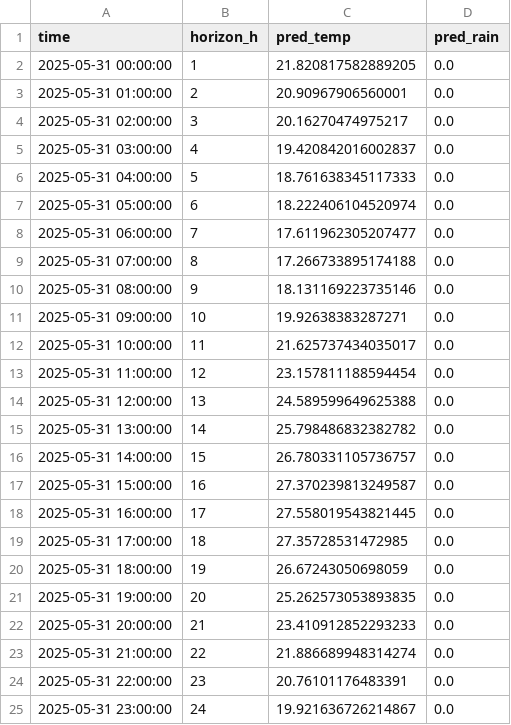
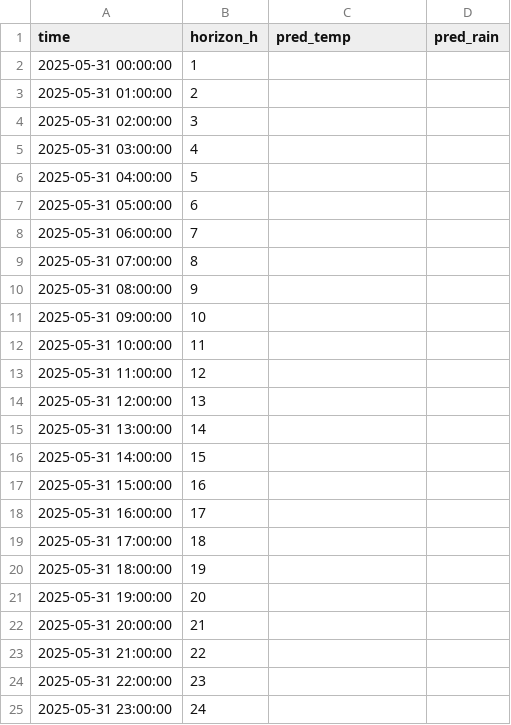
Before and after one commit to ColaCaos/ColaCAOS, a CSV file: multiestacion/funcionando/c/EstacionVirtual/results/next24h_predictions.csv, drawn as a sheet.

Commit message:
Update predictions [skip ci]

```diff
--- a/multiestacion/funcionando/c/EstacionVirtual/results/next24h_predictions.csv
+++ b/multiestacion/funcionando/c/EstacionVirtual/results/next24h_predictions.csv
@@ -1,25 +1,25 @@
 time,horizon_h,pred_temp,pred_rain
-2025-05-31 00:00:00,1,21.820817582889205,0.0
-2025-05-31 01:00:00,2,20.90967906560001,0.0
-2025-05-31 02:00:00,3,20.16270474975217,0.0
-2025-05-31 03:00:00,4,19.420842016002837,0.0
-2025-05-31 04:00:00,5,18.761638345117333,0.0
-2025-05-31 05:00:00,6,18.222406104520974,0.0
-2025-05-31 06:00:00,7,17.611962305207477,0.0
-2025-05-31 07:00:00,8,17.266733895174188,0.0
-2025-05-31 08:00:00,9,18.131169223735146,0.0
-2025-05-31 09:00:00,10,19.92638383287271,0.0
-2025-05-31 10:00:00,11,21.625737434035017,0.0
-2025-05-31 11:00:00,12,23.157811188594454,0.0
-2025-05-31 12:00:00,13,24.589599649625388,0.0
-2025-05-31 13:00:00,14,25.798486832382782,0.0
-2025-05-31 14:00:00,15,26.780331105736757,0.0
-2025-05-31 15:00:00,16,27.370239813249587,0.0
-2025-05-31 16:00:00,17,27.558019543821445,0.0
-2025-05-31 17:00:00,18,27.35728531472985,0.0
-2025-05-31 18:00:00,19,26.67243050698059,0.0
-2025-05-31 19:00:00,20,25.262573053893835,0.0
-2025-05-31 20:00:00,21,23.410912852293233,0.0
-2025-05-31 21:00:00,22,21.886689948314274,0.0
-2025-05-31 22:00:00,23,20.76101176483391,0.0
-2025-05-31 23:00:00,24,19.921636726214867,0.0
+2025-05-31 00:00:00,1,,
+2025-05-31 01:00:00,2,,
+2025-05-31 02:00:00,3,,
+2025-05-31 03:00:00,4,,
+2025-05-31 04:00:00,5,,
+2025-05-31 05:00:00,6,,
+2025-05-31 06:00:00,7,,
+2025-05-31 07:00:00,8,,
+2025-05-31 08:00:00,9,,
+2025-05-31 09:00:00,10,,
+2025-05-31 10:00:00,11,,
+2025-05-31 11:00:00,12,,
+2025-05-31 12:00:00,13,,
+2025-05-31 13:00:00,14,,
+2025-05-31 14:00:00,15,,
+2025-05-31 15:00:00,16,,
+2025-05-31 16:00:00,17,,
+2025-05-31 17:00:00,18,,
+2025-05-31 18:00:00,19,,
+2025-05-31 19:00:00,20,,
+2025-05-31 20:00:00,21,,
+2025-05-31 21:00:00,22,,
+2025-05-31 22:00:00,23,,
+2025-05-31 23:00:00,24,,
```
Also changed, not shown: multiestacion/funcionando/c/EstacionVirtual/results/rain_24h_wide.csv, multiestacion/funcionando/c/EstacionVirtual/results/temperature_24h_wide.csv, 2 other files.
